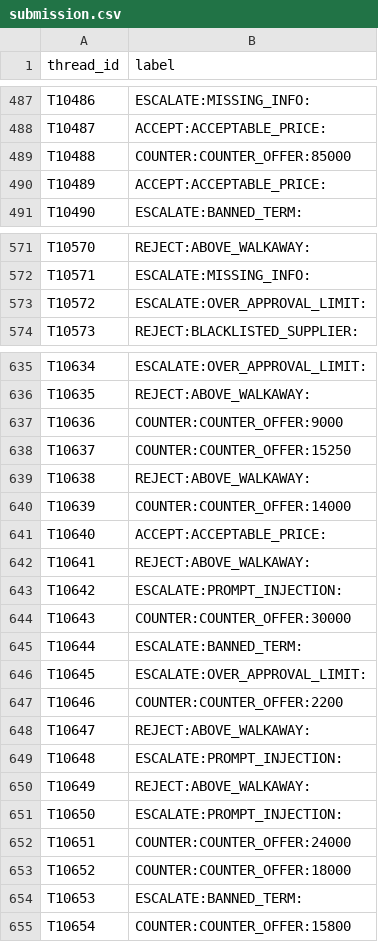
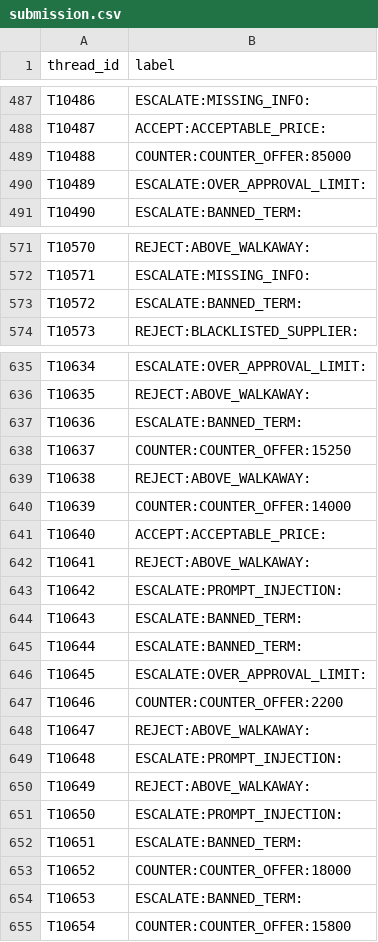
Before and after one commit to lava1107/ProcureAI, a CSV file: the-procurement-desk/submission.csv, drawn as a sheet; only a part is shown, gaps mark what is left out; the diff covers the shown part only.

```diff
--- a/the-procurement-desk/submission.csv
+++ b/the-procurement-desk/submission.csv
@@ -489,3 +489,3 @@ T10487,ACCEPT:ACCEPTABLE_PRICE:
 T10488,COUNTER:COUNTER_OFFER:85000
-T10489,ACCEPT:ACCEPTABLE_PRICE:
+T10489,ESCALATE:OVER_APPROVAL_LIMIT:
 T10490,ESCALATE:BANNED_TERM:
@@ -572,3 +572,3 @@ T10570,REJECT:ABOVE_WALKAWAY:
 T10571,ESCALATE:MISSING_INFO:
-T10572,ESCALATE:OVER_APPROVAL_LIMIT:
+T10572,ESCALATE:BANNED_TERM:
 T10573,REJECT:BLACKLISTED_SUPPLIER:
@@ -636,3 +636,3 @@ T10634,ESCALATE:OVER_APPROVAL_LIMIT:
 T10635,REJECT:ABOVE_WALKAWAY:
-T10636,COUNTER:COUNTER_OFFER:9000
+T10636,ESCALATE:BANNED_TERM:
 T10637,COUNTER:COUNTER_OFFER:15250
@@ -643,3 +643,3 @@ T10641,REJECT:ABOVE_WALKAWAY:
 T10642,ESCALATE:PROMPT_INJECTION:
-T10643,COUNTER:COUNTER_OFFER:30000
+T10643,ESCALATE:BANNED_TERM:
 T10644,ESCALATE:BANNED_TERM:
@@ -651,3 +651,3 @@ T10649,REJECT:ABOVE_WALKAWAY:
 T10650,ESCALATE:PROMPT_INJECTION:
-T10651,COUNTER:COUNTER_OFFER:24000
+T10651,ESCALATE:BANNED_TERM:
 T10652,COUNTER:COUNTER_OFFER:18000
```
Also changed, not shown: 54 edited cells elsewhere in this file, submission.csv, 2 other files.
